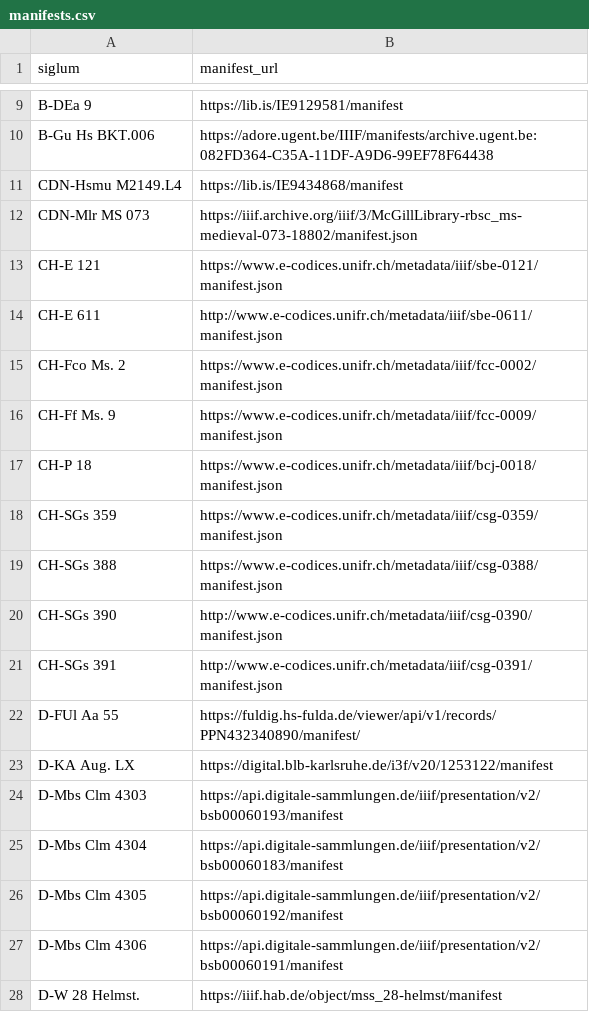
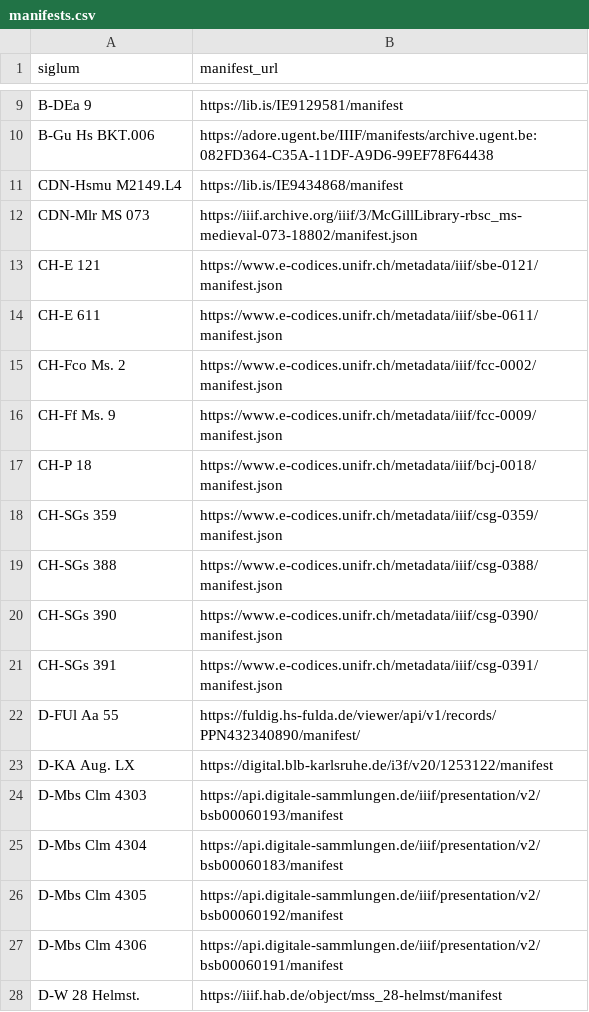
Before and after one commit to DDMAL/cantus, a CSV file: app/public/data_dumps/manifests.csv, drawn as a sheet; only a part is shown, gaps mark what is left out.

Commit message:
Fix #996: normalize http:// manifest/image URLs to https://
Three manuscripts (CH-E 611, CH-SGs 390, CH-SGs 391) show no images
since the Diva 7 migration. Their manifest_url was stored as http://,
e-codices mirrors the request scheme into embedded image @id URIs, and
Diva 7 fetches those image URLs directly from the browser (unlike the
manifest JSON itself, which is already shielded from mixed content via
ManifestProxyView). An http:// image URL on the https:// site gets
blocked as mixed content.

- Correct the three affected rows in manifests.csv to https://.
- Normalize any http:// manifest_url to https:// on import
  (import_data.py's import_iiif_data), and any http:// image @id
  extracted from a manifest to https:// before it's cached into
  Folio.image_uri (map_folios.py's _extract_uris_from_manifest), so a
  stale http:// value can't silently reintroduce this bug on a future
  CSV reimport.

Note: manifests.csv has one other http:// entry (D-WI1 2, tudigit.ulb.tu-darmstadt.de)
left unchanged here — its https:// manifest is blocked by anti-bot
protection when checked externally, so switching it needs a manual
browser check rather than an assumption; flagging for follow-up.

```diff
--- a/app/public/data_dumps/manifests.csv
+++ b/app/public/data_dumps/manifests.csv
@@ -13,3 +13,3 @@ CDN-Mlr MS 073,https://iiif.archive.org/iiif/3/McGillLibrary-rbsc_ms-medieval-07
 CH-E 121,https://www.e-codices.unifr.ch/metadata/iiif/sbe-0121/manifest.json
-CH-E 611,http://www.e-codices.unifr.ch/metadata/iiif/sbe-0611/manifest.json
+CH-E 611,https://www.e-codices.unifr.ch/metadata/iiif/sbe-0611/manifest.json
 CH-Fco Ms. 2,https://www.e-codices.unifr.ch/metadata/iiif/fcc-0002/manifest.json
@@ -19,4 +19,4 @@ CH-SGs 359,https://www.e-codices.unifr.ch/metadata/iiif/csg-0359/manifest.json
 CH-SGs 388,https://www.e-codices.unifr.ch/metadata/iiif/csg-0388/manifest.json
-CH-SGs 390,http://www.e-codices.unifr.ch/metadata/iiif/csg-0390/manifest.json
-CH-SGs 391,http://www.e-codices.unifr.ch/metadata/iiif/csg-0391/manifest.json
+CH-SGs 390,https://www.e-codices.unifr.ch/metadata/iiif/csg-0390/manifest.json
+CH-SGs 391,https://www.e-codices.unifr.ch/metadata/iiif/csg-0391/manifest.json
 D-FUl Aa 55,https://fuldig.hs-fulda.de/viewer/api/v1/records/PPN432340890/manifest/
```
Also changed, not shown: 2 other files.
